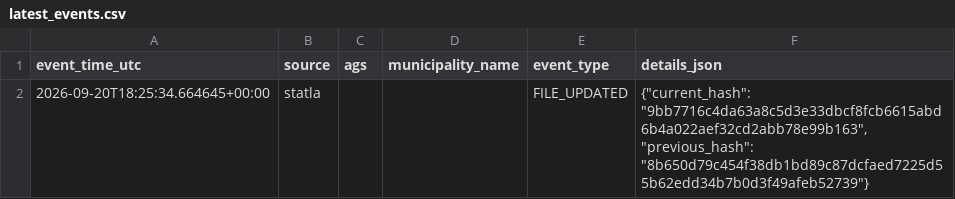
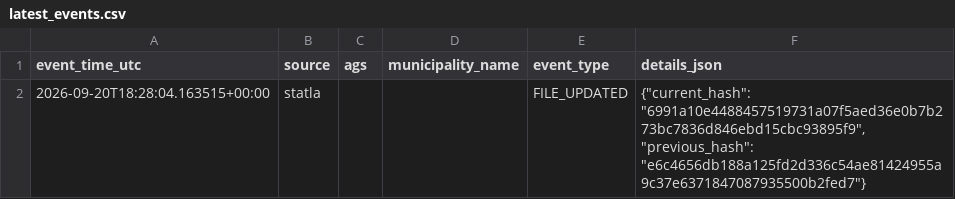
Before and after one commit to volzinnovation/wahl-monitor.de, a CSV file: data/2026-be/reports/latest_events.csv, drawn as a sheet.

```diff
--- a/data/2026-be/reports/latest_events.csv
+++ b/data/2026-be/reports/latest_events.csv
@@ -1,2 +1,2 @@
 event_time_utc,source,ags,municipality_name,event_type,details_json
-2026-09-20T18:25:34.664645+00:00,statla,,,FILE_UPDATED,"{""current_hash"": ""9bb7716c4da63a8c5d3e33dbcf8fcb6615abd6b4a022aef32cd2abb78e99b163"", ""previous_hash"": ""8b650d79c454f38db1bd89c87dcfaed7225d55b62edd34b7b0d3f49afeb52739""}"
+2026-09-20T18:28:04.163515+00:00,statla,,,FILE_UPDATED,"{""current_hash"": ""6991a10e4488457519731a07f5aed36e0b7b273bc7836d846ebd15cbc93895f9"", ""previous_hash"": ""e6c4656db188a125fd2d336c54ae81424955a9c37e6371847087935500b2fed7""}"
```
Also changed, not shown: data/2026-be/latest/official-results-source.csv, data/2026-be/latest/statla_party_results.csv, 7 other files.
